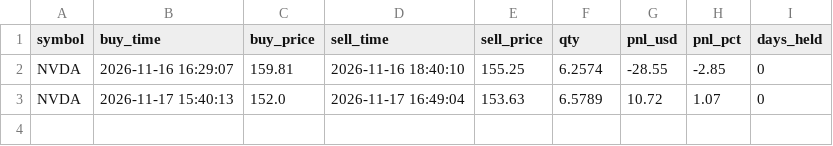
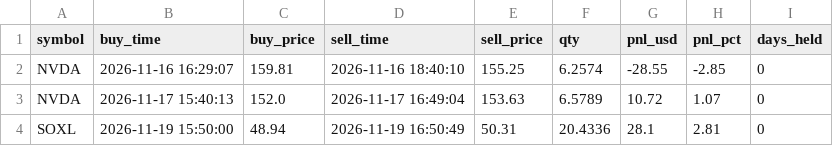
Before and after one commit to YungVeto/ticker-bot, a CSV file: reports/bot2_trades.csv, drawn as a sheet.

Commit message:
Update reports

```diff
--- a/reports/bot2_trades.csv
+++ b/reports/bot2_trades.csv
@@ -3 +3,2 @@ NVDA,2026-11-16 16:29:07,159.81,2026-11-16 18:40:10,155.25,6.2574,-28.55,-2.85,0
 NVDA,2026-11-17 15:40:13,152.0,2026-11-17 16:49:04,153.63,6.5789,10.72,1.07,0
+SOXL,2026-11-19 15:50:00,48.94,2026-11-19 16:50:49,50.31,20.4336,28.1,2.81,0
```
Also changed, not shown: reports/bot1_trades.csv, 3 other files.
